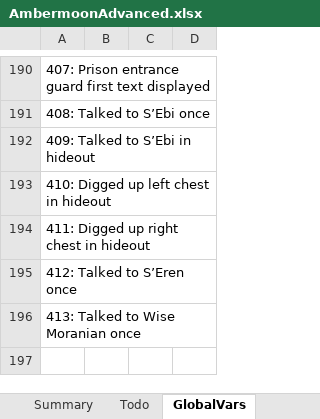
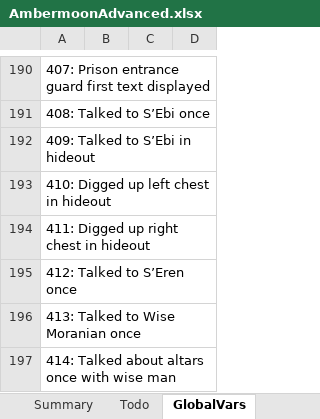
Before and after one commit to Pyrdacor/Ambermoon-Advanced, an Excel workbook: AmbermoonAdvanced.xlsx, sheet GlobalVars, drawn as a sheet; only a part is shown, gaps mark what is left out; values as stored, in another font and other column widths than the file's, no borders; the diff names each change by its address in the sheet, - before the commit and + after, or states it on an @@ line.

```diff
--- a/AmbermoonAdvanced.xlsx (sheet GlobalVars)
+++ b/AmbermoonAdvanced.xlsx (sheet GlobalVars)
+row 197: 414: Talked about altars once with wise man
```
Also changed, not shown: sheet Items, sheet Todo, 3 other files.
